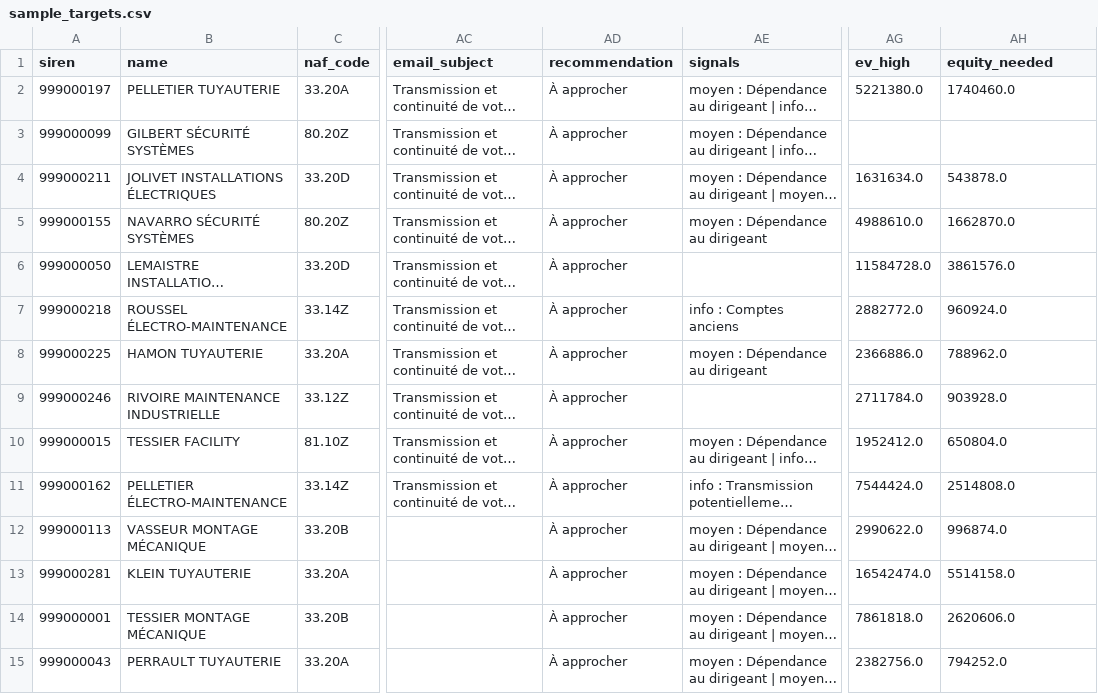
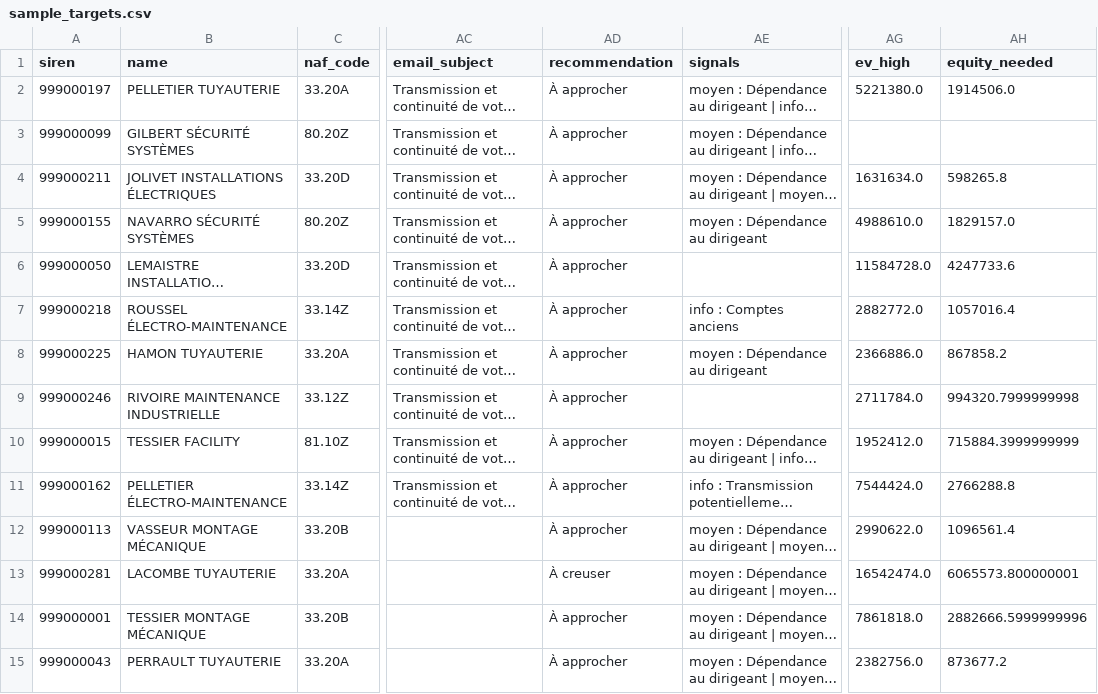
Before and after one commit to Mateo-MoralesLeGuillou/pme-radar, a CSV file: examples/sample_targets.csv, drawn as a sheet; only a part is shown, gaps mark what is left out; long unchanged cells end in …; the diff covers the shown part only; the diff names each change by its address in the sheet, - before the commit and + after, or states it on an @@ line.

```diff
--- a/examples/sample_targets.csv
+++ b/examples/sample_targets.csv
-AH2 (equity_needed): 1740460.0
+AH2 (equity_needed): 1914506.0
-AH4 (equity_needed): 543878.0
+AH4 (equity_needed): 598265.8
-AH5 (equity_needed): 1662870.0
+AH5 (equity_needed): 1829157.0
-AH6 (equity_needed): 3861576.0
+AH6 (equity_needed): 4247733.6
-AH7 (equity_needed): 960924.0
+AH7 (equity_needed): 1057016.4
-AH8 (equity_needed): 788962.0
+AH8 (equity_needed): 867858.2
-AH9 (equity_needed): 903928.0
+AH9 (equity_needed): 994320.7999999998
-AH10 (equity_needed): 650804.0
+AH10 (equity_needed): 715884.3999999999
-AH11 (equity_needed): 2514808.0
+AH11 (equity_needed): 2766288.8
-AH12 (equity_needed): 996874.0
+AH12 (equity_needed): 1096561.4
-B13 (name): KLEIN TUYAUTERIE
+B13 (name): LACOMBE TUYAUTERIE
-AD13 (recommendation): À approcher
+AD13 (recommendation): À creuser
-AH13 (equity_needed): 5514158.0
+AH13 (equity_needed): 6065573.800000001
-AH14 (equity_needed): 2620606.0
+AH14 (equity_needed): 2882666.5999999996
-AH15 (equity_needed): 794252.0
+AH15 (equity_needed): 873677.2
```
Also changed, not shown: 24 edited cells elsewhere in this file, 11 other files.
